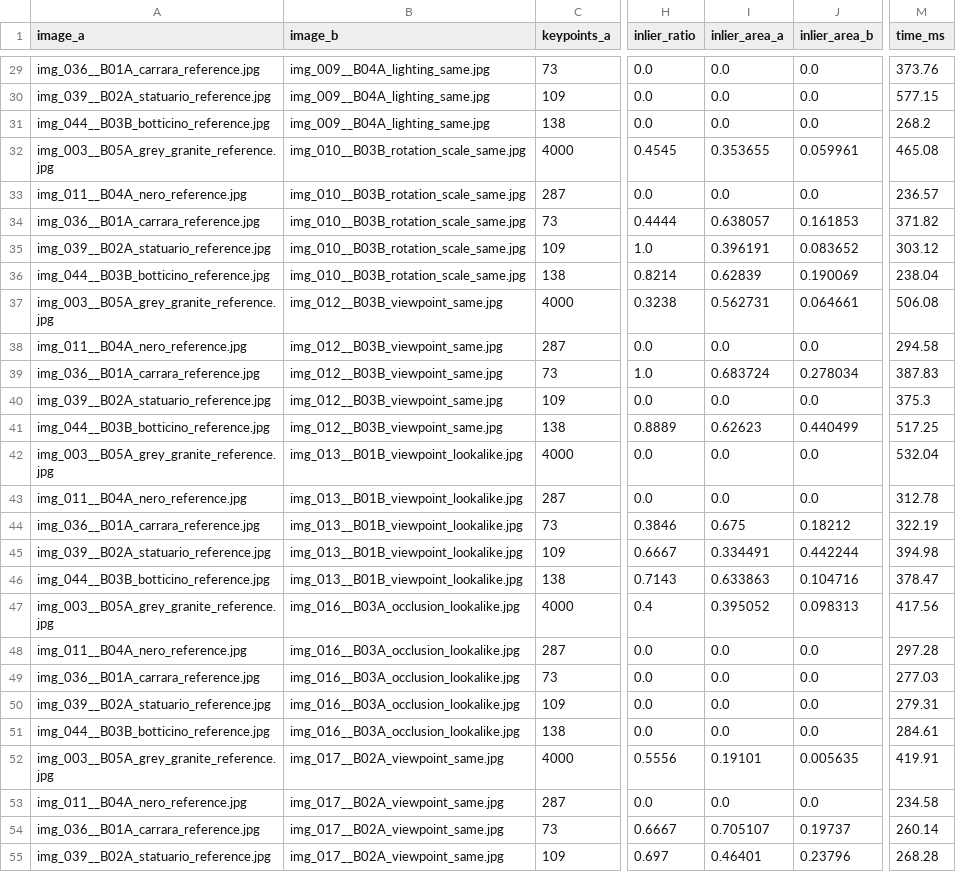
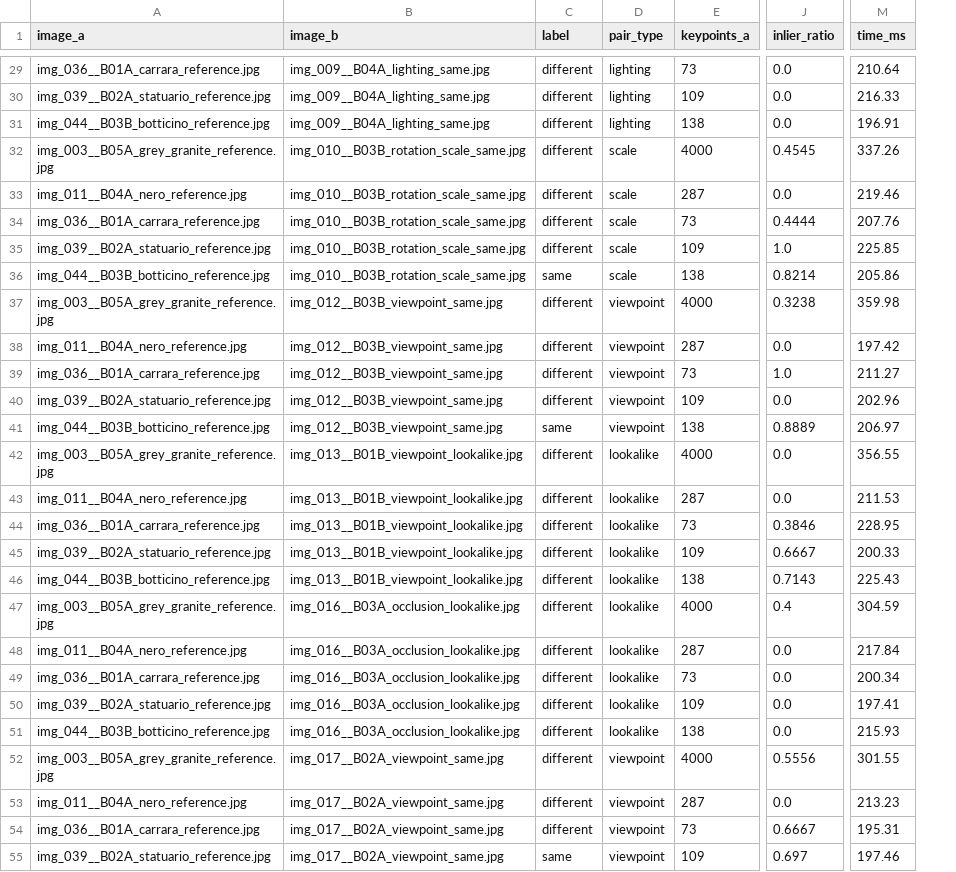
Before and after one commit to Kanishkasingh1205/nmg-image-matching, a CSV file: results.csv, drawn as a sheet; only a part is shown, gaps mark what is left out; removed rows and columns are numbered as before the commit, all else as after; the diff covers the shown part only; the diff names each change by its address in the sheet, - before the commit and + after, or states it on an @@ line.

```diff
--- a/results.csv
+++ b/results.csv
+column C (label), rows 29-55: different | different | different | different | different | different | different | same | different | different | different | different | same | different | different | different | different | different | different | different | different | different | different | different | different | different | same
+column D (pair_type), rows 29-55: lighting | lighting | lighting | scale | scale | scale | scale | scale | viewpoint | viewpoint | viewpoint | viewpoint | viewpoint | lookalike | lookalike | lookalike | lookalike | lookalike | lookalike | lookalike | lookalike | lookalike | lookalike | viewpoint | viewpoint | viewpoint | viewpoint
-column I (inlier_area_a), rows 29-55: 0.0 | 0.0 | 0.0 | 0.353655 | 0.0 | 0.638057 | 0.396191 | 0.62839 | 0.562731 | 0.0 | 0.683724 | 0.0 | 0.62623 | 0.0 | 0.0 | 0.675 | 0.334491 | 0.633863 | 0.395052 | 0.0 | 0.0 | 0.0 | 0.0 | 0.19101 | 0.0 | 0.705107 | 0.46401
-column J (inlier_area_b), rows 29-55: 0.0 | 0.0 | 0.0 | 0.059961 | 0.0 | 0.161853 | 0.083652 | 0.190069 | 0.064661 | 0.0 | 0.278034 | 0.0 | 0.440499 | 0.0 | 0.0 | 0.18212 | 0.442244 | 0.104716 | 0.098313 | 0.0 | 0.0 | 0.0 | 0.0 | 0.005635 | 0.0 | 0.19737 | 0.23796
-M29 (time_ms): 373.76
+M29 (time_ms): 210.64
-M30 (time_ms): 577.15
+M30 (time_ms): 216.33
-M31 (time_ms): 268.2
+M31 (time_ms): 196.91
-M32 (time_ms): 465.08
+M32 (time_ms): 337.26
-M33 (time_ms): 236.57
+M33 (time_ms): 219.46
-M34 (time_ms): 371.82
+M34 (time_ms): 207.76
-M35 (time_ms): 303.12
+M35 (time_ms): 225.85
-M36 (time_ms): 238.04
+M36 (time_ms): 205.86
-M37 (time_ms): 506.08
+M37 (time_ms): 359.98
-M38 (time_ms): 294.58
+M38 (time_ms): 197.42
-M39 (time_ms): 387.83
+M39 (time_ms): 211.27
-M40 (time_ms): 375.3
+M40 (time_ms): 202.96
-M41 (time_ms): 517.25
+M41 (time_ms): 206.97
-M42 (time_ms): 532.04
+M42 (time_ms): 356.55
-M43 (time_ms): 312.78
+M43 (time_ms): 211.53
-M44 (time_ms): 322.19
+M44 (time_ms): 228.95
-M45 (time_ms): 394.98
+M45 (time_ms): 200.33
-M46 (time_ms): 378.47
+M46 (time_ms): 225.43
-M47 (time_ms): 417.56
+M47 (time_ms): 304.59
-M48 (time_ms): 297.28
+M48 (time_ms): 217.84
-M49 (time_ms): 277.03
+M49 (time_ms): 200.34
-M50 (time_ms): 279.31
+M50 (time_ms): 197.41
-M51 (time_ms): 284.61
+M51 (time_ms): 215.93
-M52 (time_ms): 419.91
+M52 (time_ms): 301.55
-M53 (time_ms): 234.58
+M53 (time_ms): 213.23
-M54 (time_ms): 260.14
+M54 (time_ms): 195.31
-M55 (time_ms): 268.28
+M55 (time_ms): 197.46
```
Also changed, not shown: 73 edited cells elsewhere in this file.
